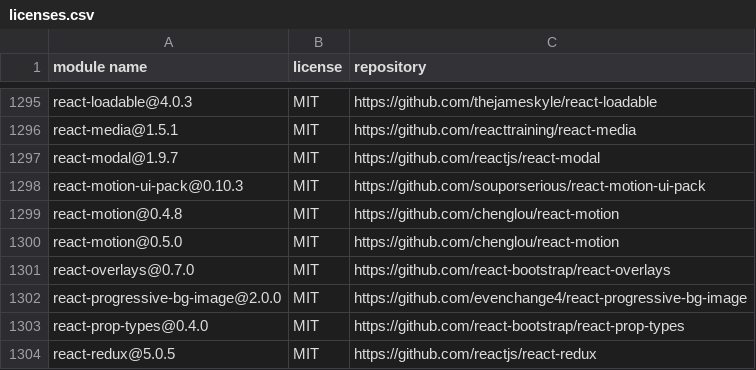
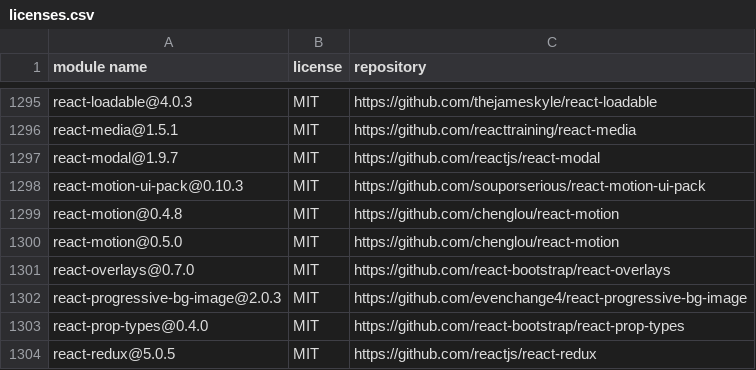
Before and after one commit to MCS-Lite/mcs-lite, a CSV file: docs/licenses.csv, drawn as a sheet; only a part is shown, gaps mark what is left out.

```diff
--- a/docs/licenses.csv
+++ b/docs/licenses.csv
@@ -1301,3 +1301,3 @@
 "react-overlays@0.7.0","MIT","https://github.com/react-bootstrap/react-overlays"
-"react-progressive-bg-image@2.0.0","MIT","https://github.com/evenchange4/react-progressive-bg-image"
+"react-progressive-bg-image@2.0.3","MIT","https://github.com/evenchange4/react-progressive-bg-image"
 "react-prop-types@0.4.0","MIT","https://github.com/react-bootstrap/react-prop-types"
```
Also changed, not shown: 12 other files.
